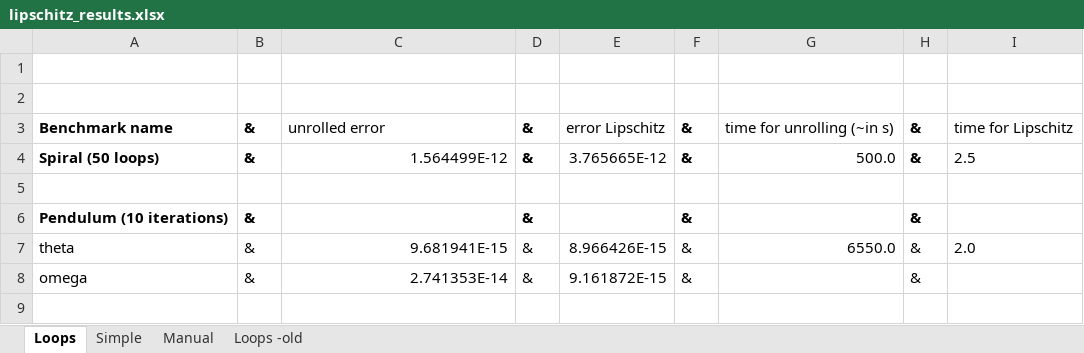
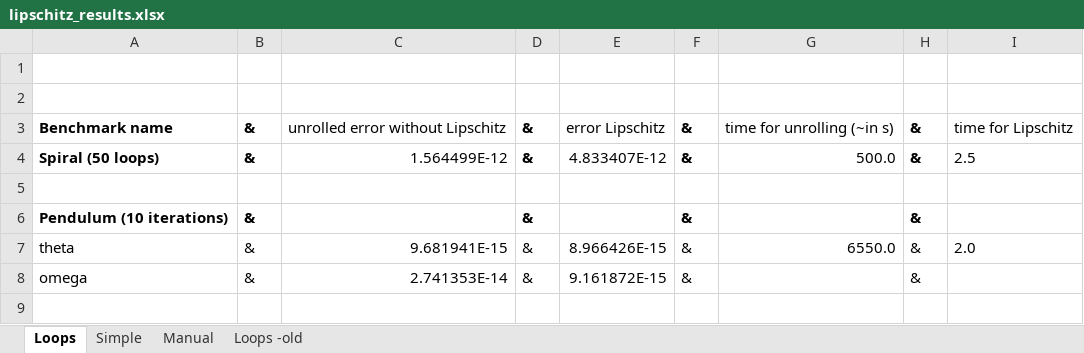
Before and after one commit to omarzd/rosa, an Excel workbook: graphs/lipschitz_results.xlsx, sheet Loops, drawn as a sheet; only a part is shown; values as stored, in another font and other column widths than the file's, no borders; the diff names each change by its address in the sheet, - before the commit and + after, or states it on an @@ line.

```diff
--- a/graphs/lipschitz_results.xlsx (sheet Loops)
+++ b/graphs/lipschitz_results.xlsx (sheet Loops)
-C3: unrolled error
+C3: unrolled error without Lipschitz
-E4: 3.765665E-12
+E4: 4.833407E-12
```
Also changed, not shown: sheet Simple, formulas that keep their value, graphs/benchmark_testresults.xlsx, graphs/path_errors.xlsx.
